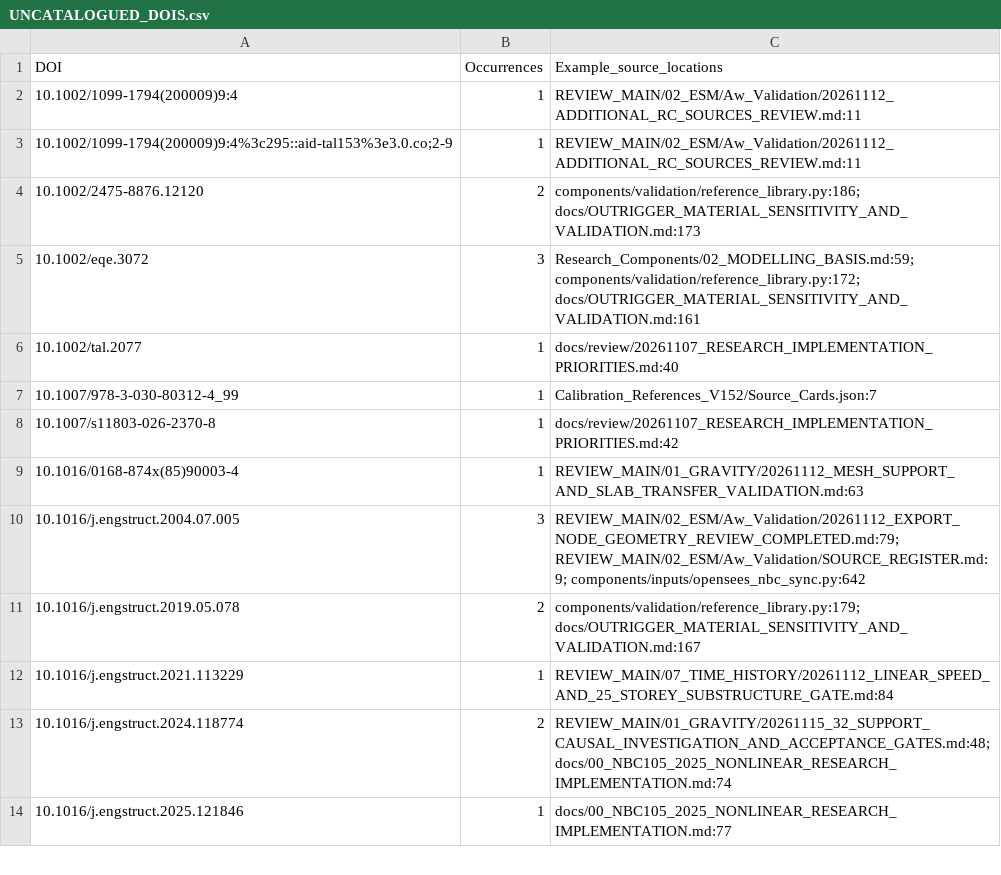
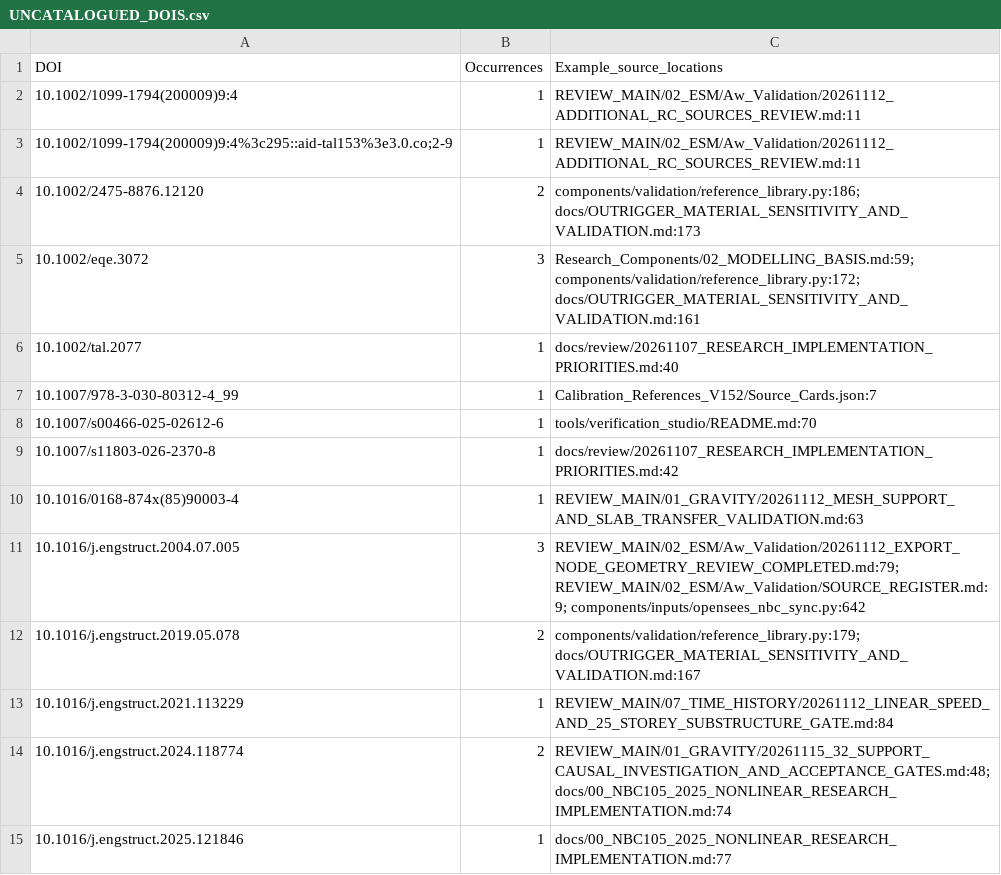
Before and after one commit to bikenshrestha2024/etabs-opensees-thesis, a CSV file: LITERATURE/UNCATALOGUED_DOIS.csv, drawn as a sheet; only a part is shown.

```diff
--- a/LITERATURE/UNCATALOGUED_DOIS.csv
+++ b/LITERATURE/UNCATALOGUED_DOIS.csv
@@ -7,2 +7,3 @@ DOI,Occurrences,Example_source_locations
 10.1007/978-3-030-80312-4_99,1,Calibration_References_V152/Source_Cards.json:7
+10.1007/s00466-025-02612-6,1,tools/verification_studio/README.md:70
 10.1007/s11803-026-2370-8,1,docs/review/20261107_RESEARCH_IMPLEMENTATION_PRIORITIES.md:42
```
Also changed, not shown: LITERATURE/CODE_CITATION_OCCURRENCES.csv, 2 other files.
